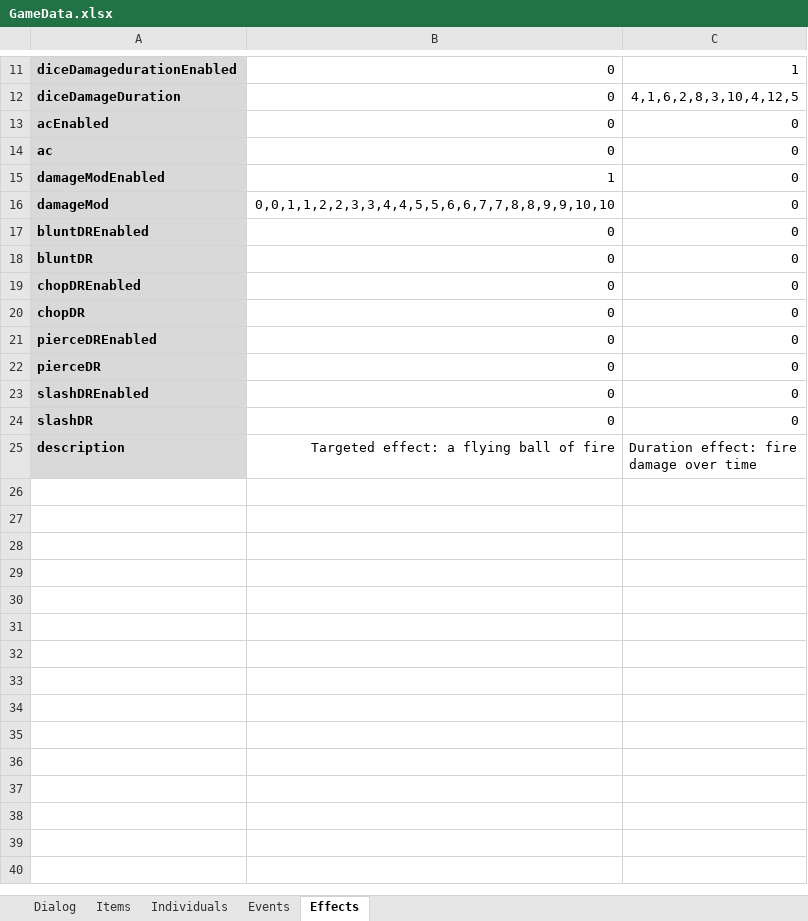
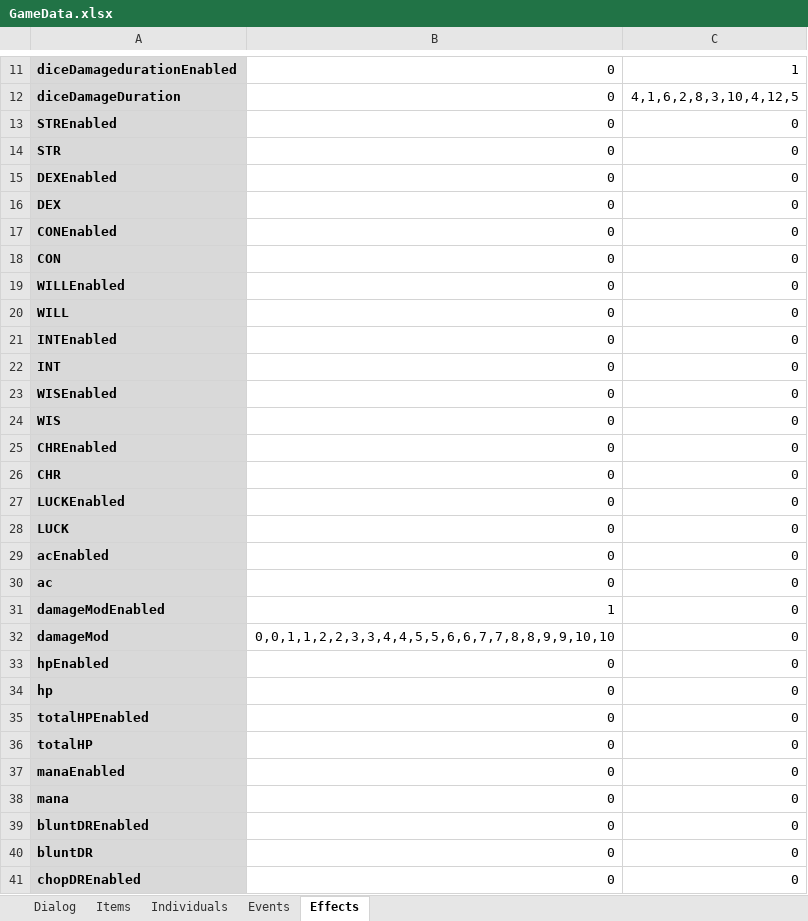
Before and after one commit to schil227/Natural_1, an Excel workbook: GameData.xlsx, sheet Effects, drawn as a sheet; only a part is shown, gaps mark what is left out; the shorter side is filled out with more unchanged rows; values as stored, in another font and other column widths than the file's, no borders; the diff covers the shown part only; the diff names each change by its address in the sheet, - before the commit and + after, or states it on an @@ line.

Commit message:
I will say this about it, the global registry system's pretty alright to use. I was able to implement 'Effects' very quickly - now I have loading/adding functions for the GR - it's all over but the parsing.
Speaking of which, I added a bunch of fields to the effect struct, and
I've managed to get everything into a semi-colon delimited line. Now I
just gotta open the file and parse it, which hopefully wont be too much
of a chore.

```diff
--- a/GameData.xlsx (sheet Effects)
+++ b/GameData.xlsx (sheet Effects)
+row 13: STREnabled | 0 | 0
+row 14: STR | 0 | 0
+row 15: DEXEnabled | 0 | 0
+row 16: DEX | 0 | 0
+row 17: CONEnabled | 0 | 0
+row 18: CON | 0 | 0
+row 19: WILLEnabled | 0 | 0
+row 20: WILL | 0 | 0
+row 21: INTEnabled | 0 | 0
+row 22: INT | 0 | 0
+row 23: WISEnabled | 0 | 0
+row 24: WIS | 0 | 0
+row 25: CHREnabled | 0 | 0
+row 26: CHR | 0 | 0
+row 27: LUCKEnabled | 0 | 0
+row 28: LUCK | 0 | 0
+row 33: hpEnabled | 0 | 0
+row 34: hp | 0 | 0
+row 35: totalHPEnabled | 0 | 0
+row 36: totalHP | 0 | 0
+row 37: manaEnabled | 0 | 0
+row 38: mana | 0 | 0
```
Also changed, not shown: 8 added rows elsewhere in this sheet, 5 other files.
